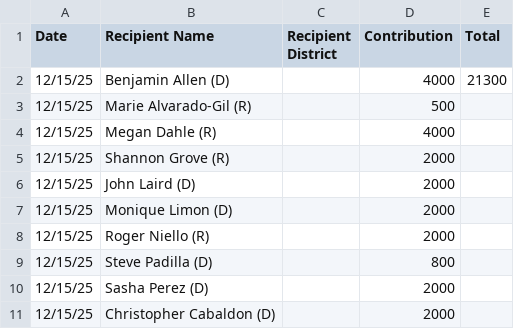
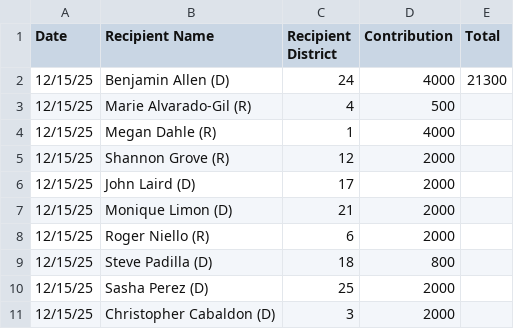
Before and after one commit to capeucmerced/ucmlegsim, a CSV file: files/csvs/lobbyist_contributions/UC_contributions.csv, drawn as a sheet.

```diff
--- a/files/csvs/lobbyist_contributions/UC_contributions.csv
+++ b/files/csvs/lobbyist_contributions/UC_contributions.csv
@@ -1,11 +1,11 @@
 Date,Recipient Name,Recipient District,Contribution,Total
-12/15/25,Benjamin Allen (D),,4000,21300
-12/15/25,Marie Alvarado-Gil (R),,500,
-12/15/25,Megan Dahle (R),,4000,
-12/15/25,Shannon Grove (R),,2000,
-12/15/25,John Laird (D),,2000,
-12/15/25,Monique Limon (D),,2000,
-12/15/25,Roger Niello (R),,2000,
-12/15/25,Steve Padilla (D),,800,
-12/15/25,Sasha Perez (D),,2000,
-12/15/25,Christopher Cabaldon (D),,2000,
+12/15/25,Benjamin Allen (D),24,4000,21300
+12/15/25,Marie Alvarado-Gil (R),4,500,
+12/15/25,Megan Dahle (R),1,4000,
+12/15/25,Shannon Grove (R),12,2000,
+12/15/25,John Laird (D),17,2000,
+12/15/25,Monique Limon (D),21,2000,
+12/15/25,Roger Niello (R),6,2000,
+12/15/25,Steve Padilla (D),18,800,
+12/15/25,Sasha Perez (D),25,2000,
+12/15/25,Christopher Cabaldon (D),3,2000,
```
Also changed, not shown: files/csvs/lobbyist_contributions/FB_contributions.csv.
